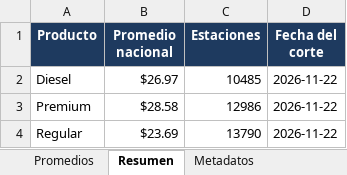
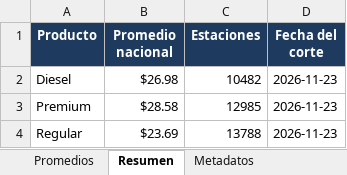
Before and after one commit to luismib7-eng/LB-GAS-23_Dashboard, an Excel workbook: historico.xlsx, sheet Resumen, drawn as a sheet; values as stored, in another font and other column widths than the file's, no borders; the diff names each change by its address in the sheet, - before the commit and + after, or states it on an @@ line.

```diff
--- a/historico.xlsx (sheet Resumen)
+++ b/historico.xlsx (sheet Resumen)
-B2 (Promedio nacional): $26.97
+B2 (Promedio nacional): $26.98
-C2 (Estaciones): 10485
+C2 (Estaciones): 10482
-D2:D4 (Fecha del corte): 2026-11-22
+D2:D4 (Fecha del corte): 2026-11-23
-C3 (Estaciones): 12986
+C3 (Estaciones): 12985
-C4 (Estaciones): 13790
+C4 (Estaciones): 13788
```
Also changed, not shown: sheet Promedios, sheet Metadatos, 33 other files.
